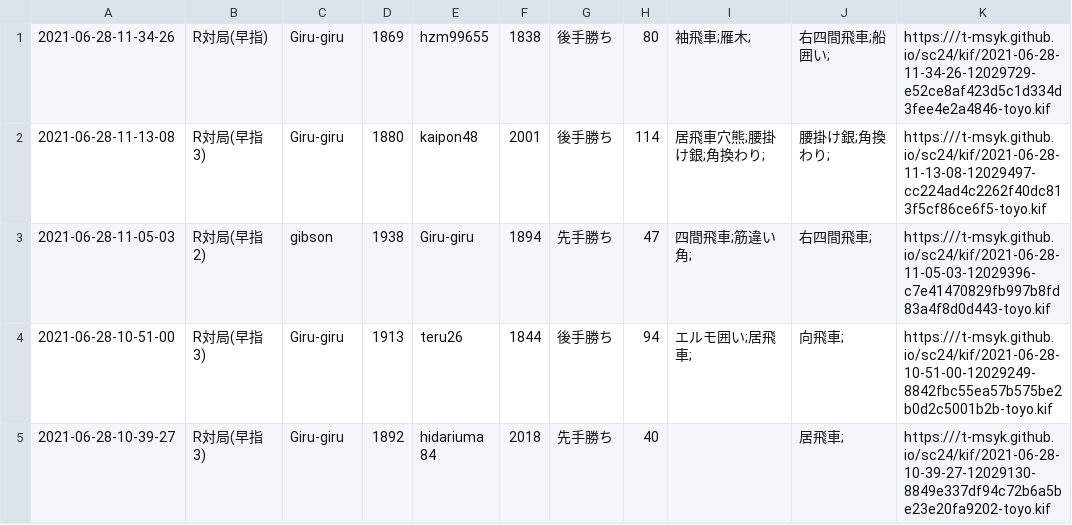
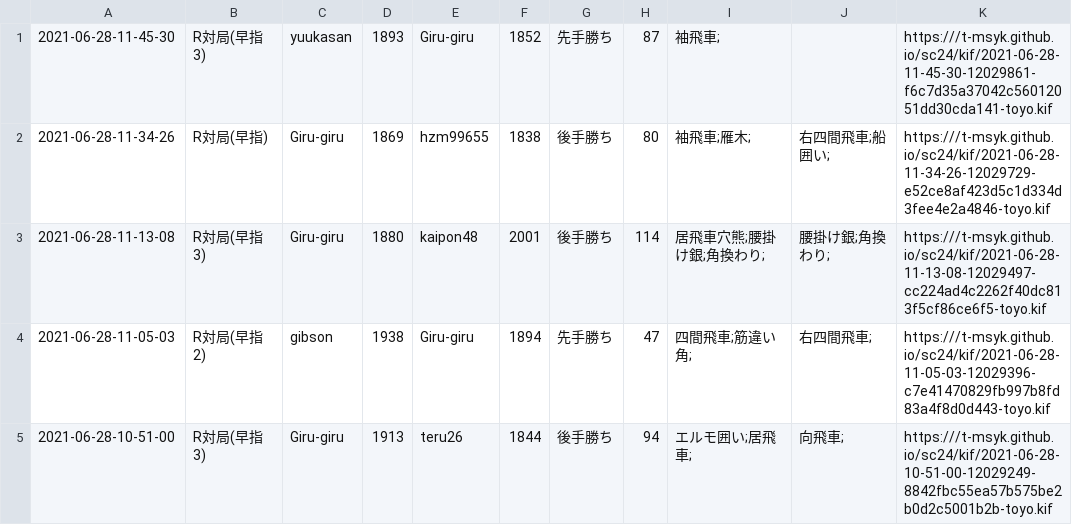
Before and after one commit to t-msyk/t-msyk.github.io, a CSV file: sc24/kif_table.csv, drawn as a sheet; only a part is shown; the shorter side is filled out with more unchanged rows; the diff names each change by its address in the sheet, - before the commit and + after, or states it on an @@ line.

Commit message:
Add data

```diff
--- a/sc24/kif_table.csv
+++ b/sc24/kif_table.csv
+row 1: 2021-06-28-11-45-30 | R対局(早指3) | yuukasan | 1893 | Giru-giru | 1852 | 先手勝ち | 87 | 袖飛車; |  | https:///t-msyk.github.io/sc24/kif/2021-06-28-11-45-30-12029861-f6c7d35a37042c56012051dd30cda141-toyo.kif
```
Also changed, not shown: 2 other files.
